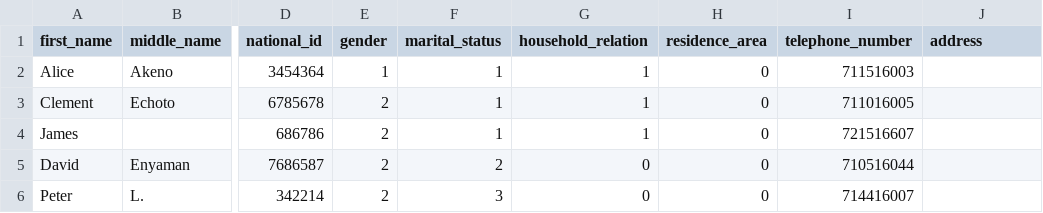
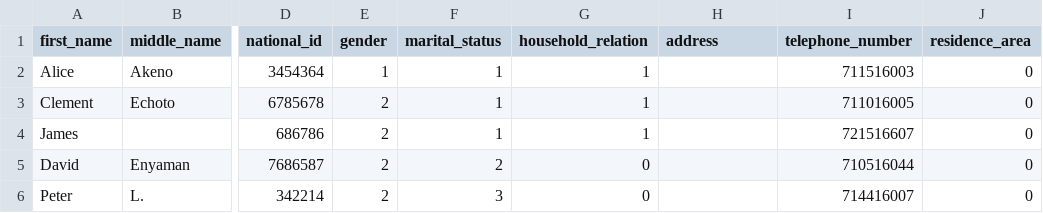
Before and after one commit to Dev-InfoSec/sample-data, a CSV file: person-party records.csv, drawn as a sheet; only a part is shown, gaps mark what is left out; the diff names each change by its address in the sheet, - before the commit and + after, or states it on an @@ line.

Commit message:
Minor change on csv order

```diff
--- a/person-party records.csv
+++ b/person-party records.csv
-H1: residence_area
+H1: address
-J1: address
+J1: residence_area
-H2:H6 (address): 0
+H2:H6 (address): (empty)
-J2:J6 (residence_area): (empty)
+J2:J6 (residence_area): 0
```
